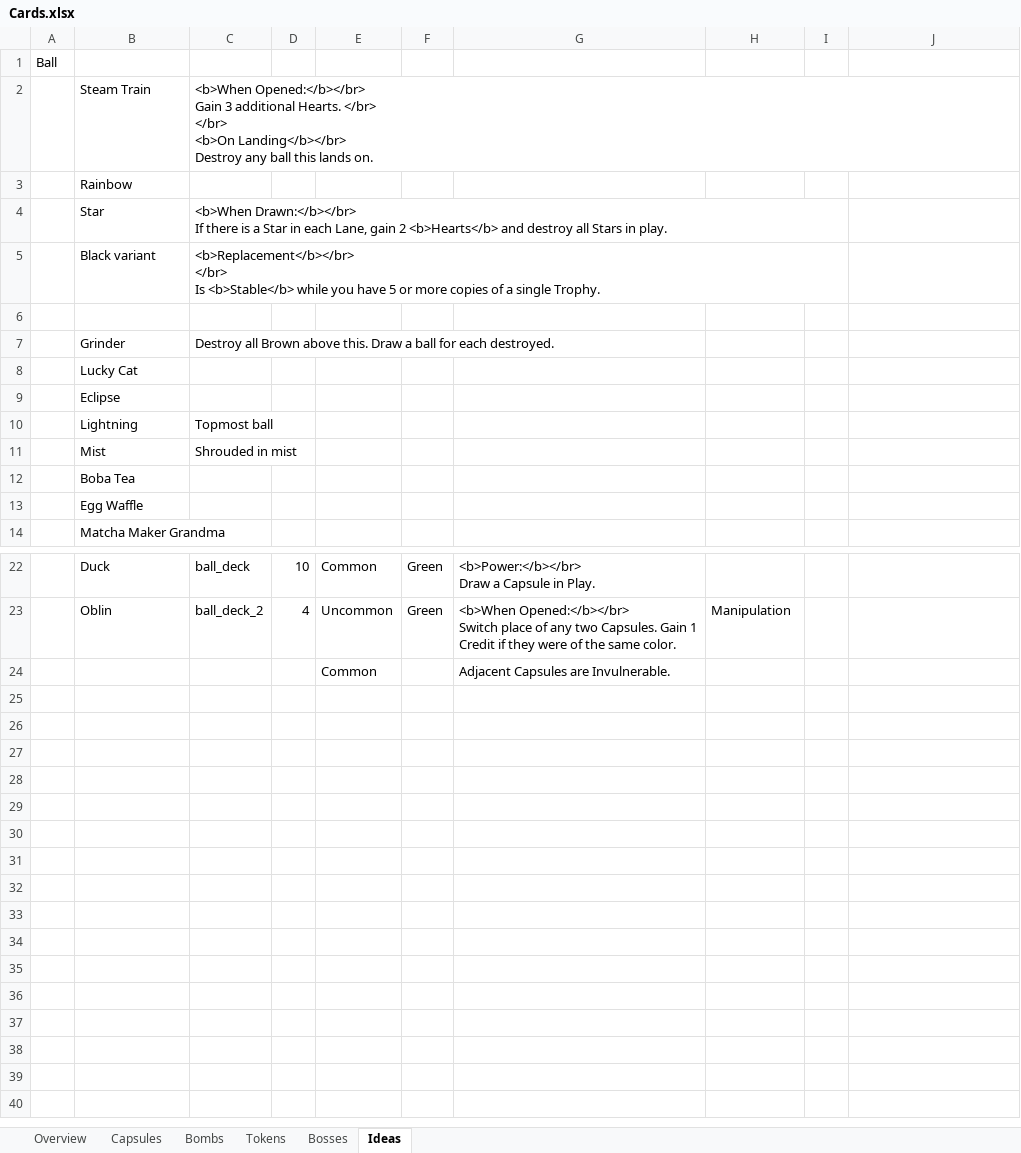
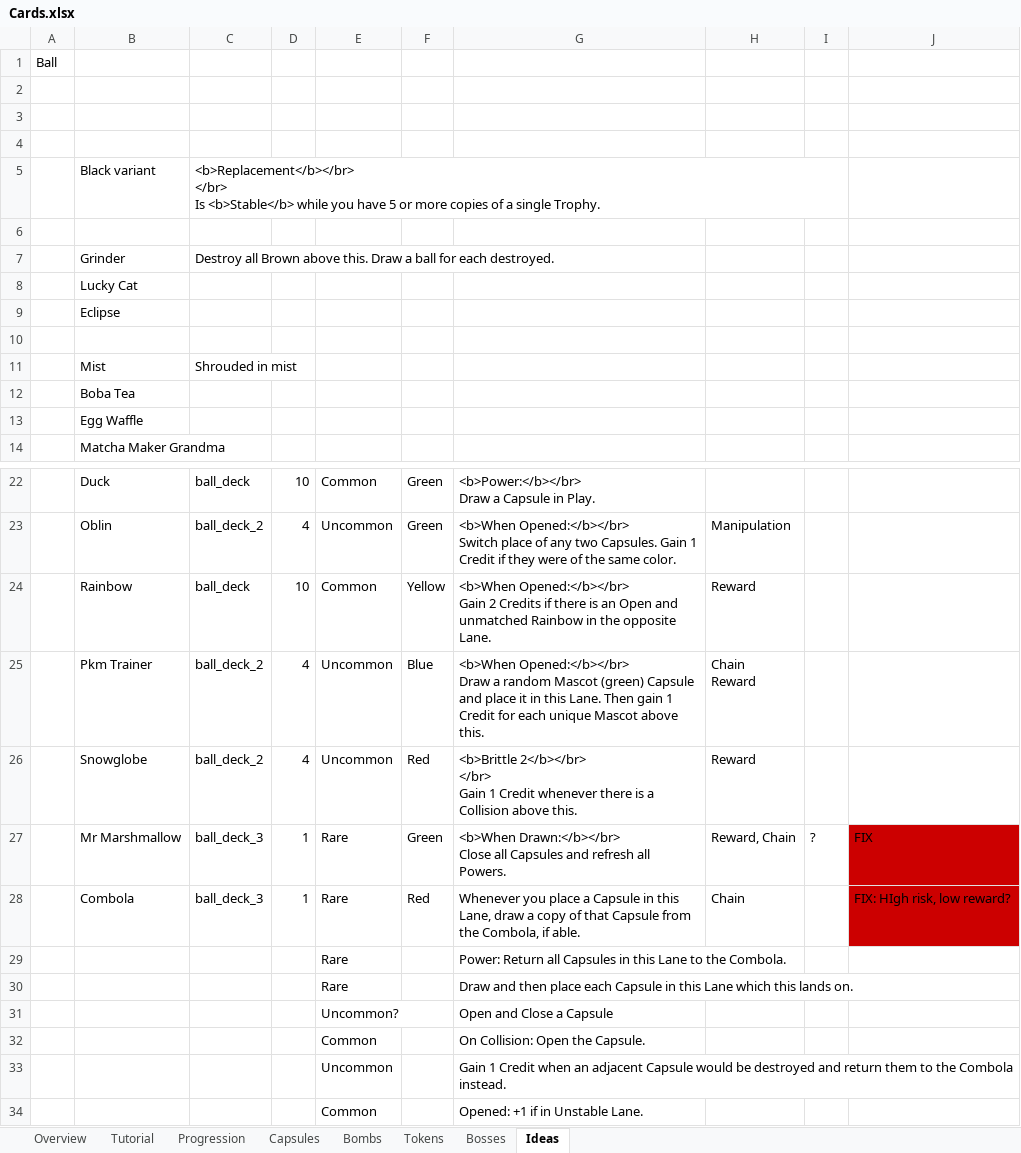
Before and after one commit to EmilRosen/ballers, an Excel workbook: Cards.xlsx, sheet Ideas, drawn as a sheet; only a part is shown, gaps mark what is left out; values as stored, in another font and other column widths than the file's, no borders; charts and pictures not drawn; addresses are those after the commit; ↵ is a line break in a cell; the diff names each change by its address in the sheet, - before the commit and + after, or states it on an @@ line.

```diff
--- a/Cards.xlsx (sheet Ideas)
+++ b/Cards.xlsx (sheet Ideas)
+sheet tab: Tutorial
+sheet tab: Progression
-row 2:  | Steam Train | <b>When Opened:</b></br> ↵ Gain 3 additional Hearts. </br> ↵ </br> ↵ <b>On Landing</b></br> ↵ Destroy any ball this lands on.
+row 2: (empty)
-B3: Rainbow
+B3: (empty)
-row 4:  | Star | <b>When Drawn:</b></br> ↵ If there is a Star in each Lane, gain 2 <b>Hearts</b> and destroy all Stars in play.
+row 4: (empty)
-row 10:  | Lightning | Topmost ball
+row 10: (empty)
+row 24:  | Rainbow | ball_deck | 10 | Common | Yellow | <b>When Opened:</b></br> ↵ Gain 2 Credits if there is an Open and unmatched Rainbow in the opposite Lane. | Reward
+row 25:  | Pkm Trainer | ball_deck_2 | 4 | Uncommon | Blue | <b>When Opened:</b></br> ↵ Draw a random Mascot (green) Capsule and place it in this Lane. Then gain 1 Credit for each unique Mascot above this. | Chain ↵ Reward
+row 26:  | Snowglobe | ball_deck_2 | 4 | Uncommon | Red | <b>Brittle 2</b></br> ↵ </br> ↵ Gain 1 Credit whenever there is a Collision above this. | Reward
+row 27:  | Mr Marshmallow | ball_deck_3 | 1 | Rare | Green | <b>When Drawn:</b></br> ↵ Close all Capsules and refresh all Powers. | Reward, Chain | ? | FIX
+row 28:  | Combola | ball_deck_3 | 1 | Rare | Red | Whenever you place a Capsule in this Lane, draw a copy of that Capsule from the Combola, if able. | Chain |  | FIX: HIgh risk, low reward?
+row 29:  |  |  |  | Rare |  | Power: Return all Capsules in this Lane to the Combola.
+row 30:  |  |  |  | Rare |  | Draw and then place each Capsule in this Lane which this lands on.
+row 31:  |  |  |  | Uncommon? |  | Open and Close a Capsule
-G32: Adjacent Capsules are Invulnerable.
+G32: On Collision: Open the Capsule.
+row 33:  |  |  |  | Uncommon |  | Gain 1 Credit when an adjacent Capsule would be destroyed and return them to the Combola instead.
+row 34:  |  |  |  | Common |  | Opened: +1 if in Unstable Lane.
```
Also changed, not shown: sheet Capsules, sheet Overview, sheet Tokens, charts or pictures, 44 other files.
